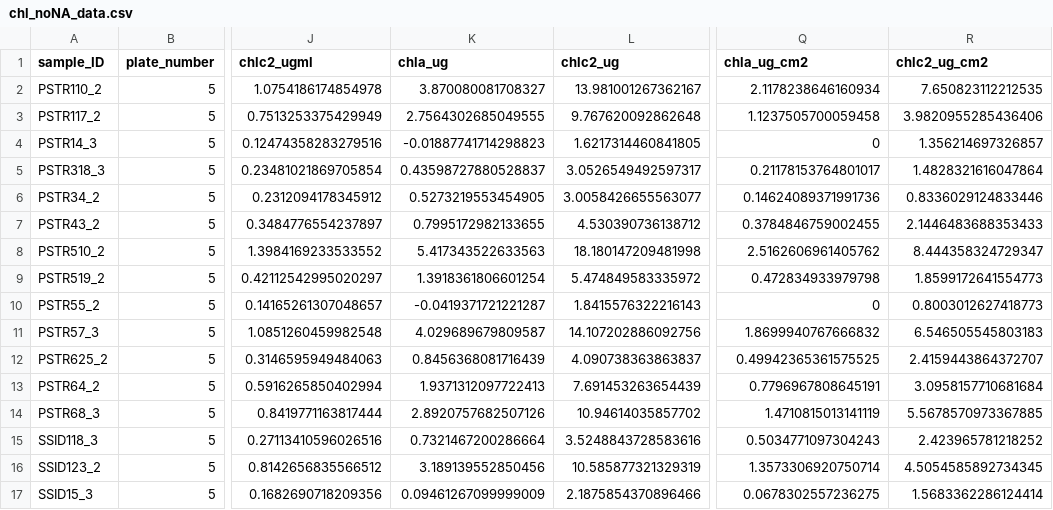
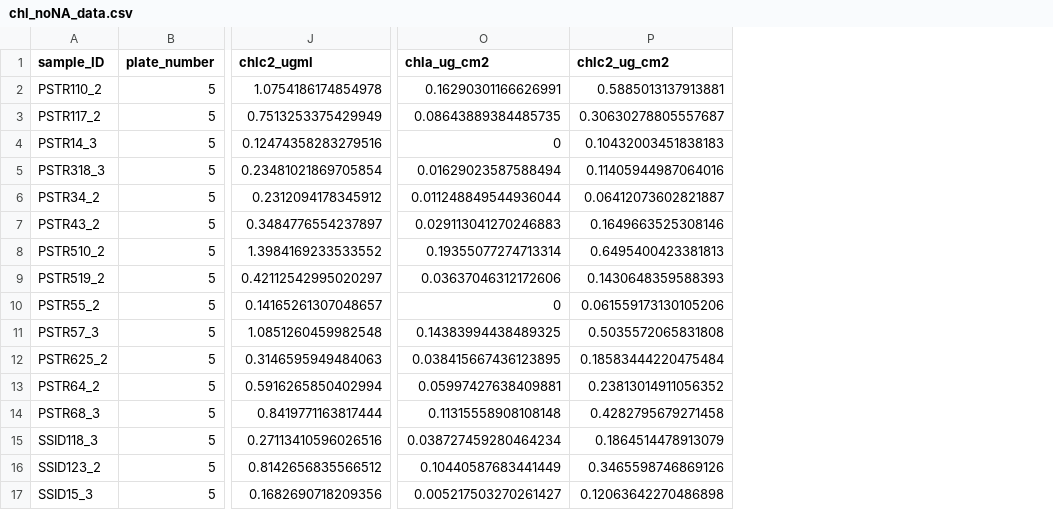
Before and after one commit to jbaumann3/Hundley_et_al_Belize_RT_5_year, a CSV file: Cleaned_data/chl_noNA_data.csv, drawn as a sheet; only a part is shown, gaps mark what is left out; removed rows and columns are numbered as before the commit, all else as after; the diff covers the shown part only; the diff names each change by its address in the sheet, - before the commit and + after, or states it on an @@ line.

```diff
--- a/Cleaned_data/chl_noNA_data.csv
+++ b/Cleaned_data/chl_noNA_data.csv
-column K (chla_ug), rows 2-17: 3.870080081708327 | 2.7564302685049555 | -0.01887741714298823 | 0.43598727880528837 | 0.5273219553454905 | 0.7995172982133655 | 5.417343522633563 | 1.3918361806601254 | -0.0419371721221287 | 4.029689679809587 | 0.8456368081716439 | 1.9371312097722413 | 2.8920757682507126 | 0.7321467200286664 | 3.189139552850456 | 0.09461267099999009
-column L (chlc2_ug), rows 2-17: 13.981001267362167 | 9.767620092862648 | 1.6217314460841805 | 3.0526549492597317 | 3.0058426655563077 | 4.530390736138712 | 18.180147209481998 | 5.474849583335972 | 1.8415576322216143 | 14.107202886092756 | 4.090738363863837 | 7.691453263654439 | 10.94614035857702 | 3.5248843728583616 | 10.585877321329319 | 2.1875854370896466
-O2 (chla_ug_cm2): 2.1178238646160934
+O2 (chla_ug_cm2): 0.16290301166626991
-P2 (chlc2_ug_cm2): 7.650823112212535
+P2 (chlc2_ug_cm2): 0.5885013137913881
-O3 (chla_ug_cm2): 1.1237505700059458
+O3 (chla_ug_cm2): 0.08643889384485735
-P3 (chlc2_ug_cm2): 3.9820955285436406
+P3 (chlc2_ug_cm2): 0.30630278805557687
-P4 (chlc2_ug_cm2): 1.356214697326857
+P4 (chlc2_ug_cm2): 0.10432003451838183
-O5 (chla_ug_cm2): 0.21178153764801017
+O5 (chla_ug_cm2): 0.01629023587588494
-P5 (chlc2_ug_cm2): 1.4828321616047864
+P5 (chlc2_ug_cm2): 0.11405944987064016
-O6 (chla_ug_cm2): 0.14624089371991736
+O6 (chla_ug_cm2): 0.011248849544936044
-P6 (chlc2_ug_cm2): 0.8336029124833446
+P6 (chlc2_ug_cm2): 0.06412073602821887
-O7 (chla_ug_cm2): 0.3784846759002455
+O7 (chla_ug_cm2): 0.029113041270246883
-P7 (chlc2_ug_cm2): 2.1446483688353433
+P7 (chlc2_ug_cm2): 0.1649663525308146
-O8 (chla_ug_cm2): 2.5162606961405762
+O8 (chla_ug_cm2): 0.19355077274713314
-P8 (chlc2_ug_cm2): 8.444358324729347
+P8 (chlc2_ug_cm2): 0.6495400423381813
-O9 (chla_ug_cm2): 0.472834933979798
+O9 (chla_ug_cm2): 0.03637046312172606
-P9 (chlc2_ug_cm2): 1.8599172641554773
+P9 (chlc2_ug_cm2): 0.1430648359588393
-P10 (chlc2_ug_cm2): 0.8003012627418773
+P10 (chlc2_ug_cm2): 0.061559173130105206
-O11 (chla_ug_cm2): 1.8699940767666832
+O11 (chla_ug_cm2): 0.14383994438489325
-P11 (chlc2_ug_cm2): 6.546505545803183
+P11 (chlc2_ug_cm2): 0.5035572065831808
-O12 (chla_ug_cm2): 0.49942365361575525
+O12 (chla_ug_cm2): 0.038415667436123895
-P12 (chlc2_ug_cm2): 2.4159443864372707
+P12 (chlc2_ug_cm2): 0.18583444220475484
-O13 (chla_ug_cm2): 0.7796967808645191
+O13 (chla_ug_cm2): 0.05997427638409881
-P13 (chlc2_ug_cm2): 3.0958157710681684
+P13 (chlc2_ug_cm2): 0.23813014911056352
-O14 (chla_ug_cm2): 1.4710815013141119
+O14 (chla_ug_cm2): 0.11315558908108148
-P14 (chlc2_ug_cm2): 5.5678570973367885
+P14 (chlc2_ug_cm2): 0.4282795679271458
-O15 (chla_ug_cm2): 0.5034771097304243
+O15 (chla_ug_cm2): 0.038727459280464234
-P15 (chlc2_ug_cm2): 2.423965781218252
+P15 (chlc2_ug_cm2): 0.1864514478913079
-O16 (chla_ug_cm2): 1.3573306920750714
+O16 (chla_ug_cm2): 0.10440587683441449
-P16 (chlc2_ug_cm2): 4.5054585892734345
+P16 (chlc2_ug_cm2): 0.3465598746869126
-O17 (chla_ug_cm2): 0.0678302557236275
+O17 (chla_ug_cm2): 0.005217503270261427
-P17 (chlc2_ug_cm2): 1.5683362286124414
+P17 (chlc2_ug_cm2): 0.12063642270486898
```
Also changed, not shown: 24 edited cells elsewhere in this file, Cleaned_data/chl_data.csv, 6 other files.
